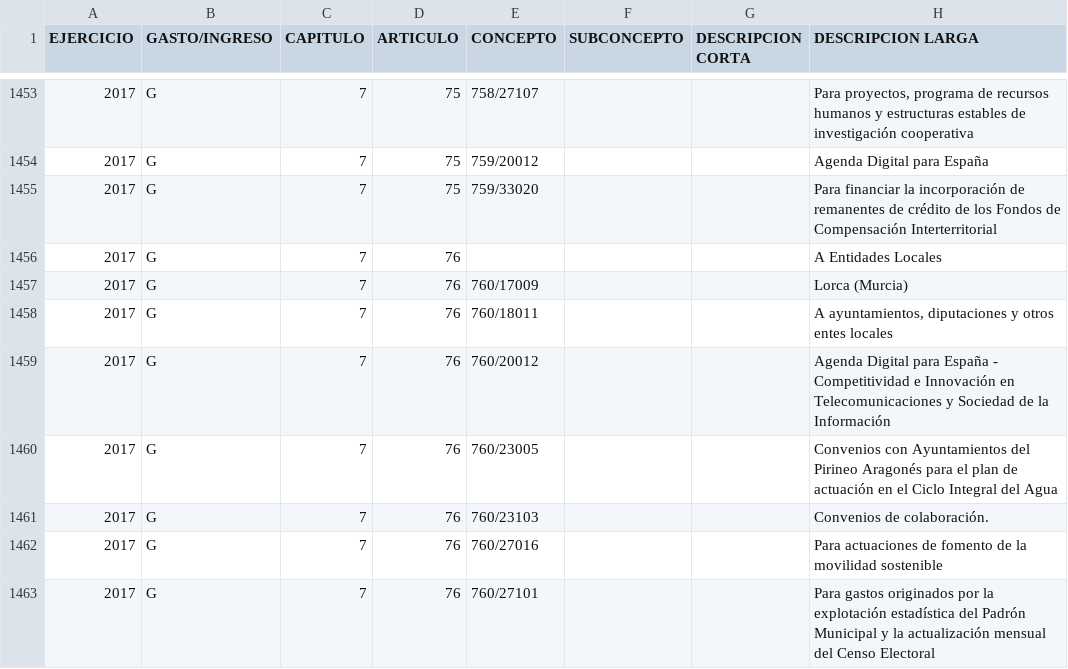
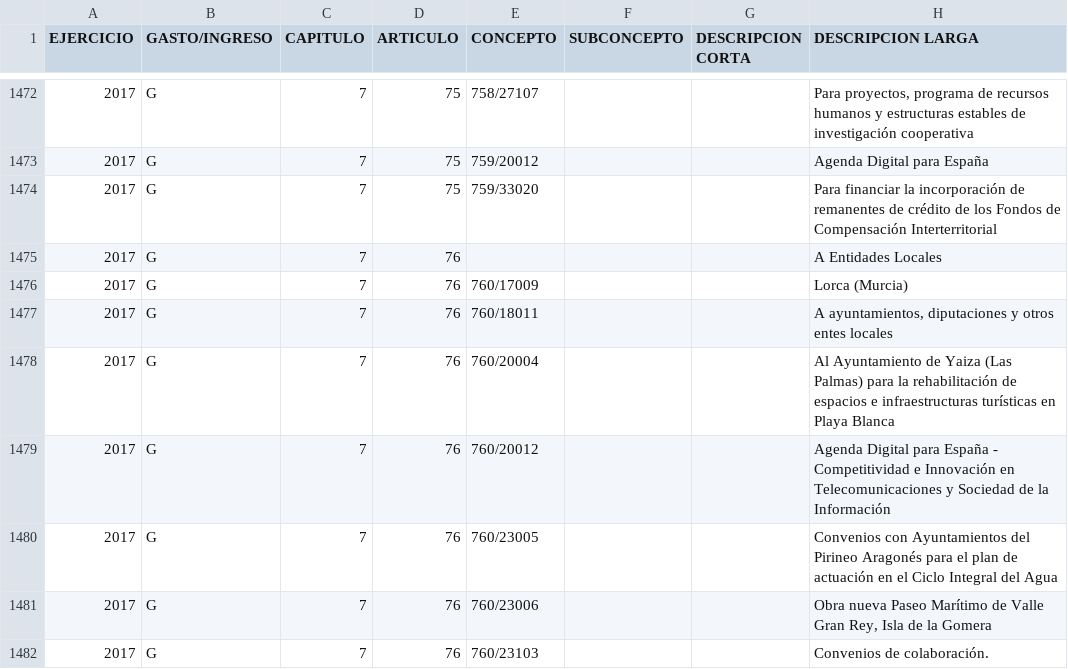
Before and after one commit to civio/presupuesto-pge, a CSV file: data/es/pais/2017/estructura_economica.csv, drawn as a sheet; only a part is shown, gaps mark what is left out; the shorter side is filled out with more unchanged rows; the diff covers the shown part only.

```diff
--- a/data/es/pais/2017/estructura_economica.csv
+++ b/data/es/pais/2017/estructura_economica.csv
@@ -1458,4 +1477,6 @@ EJERCICIO;GASTO/INGRESO;CAPITULO;ARTICULO;CONCEPTO;SUBCONCEPTO;DESCRIPCION CORTA
 2017;G;7;76;760/18011;;;A ayuntamientos, diputaciones y otros entes locales
+2017;G;7;76;760/20004;;;Al Ayuntamiento de Yaiza (Las Palmas) para la rehabilitación de espacios e infraestructuras turísticas en Playa Blanca
 2017;G;7;76;760/20012;;;Agenda Digital para España - Competitividad e Innovación en Telecomunicaciones y Sociedad de la Información
 2017;G;7;76;760/23005;;;Convenios con Ayuntamientos del Pirineo Aragonés para el plan de actuación en el Ciclo Integral del Agua
+2017;G;7;76;760/23006;;;Obra nueva Paseo Marítimo de Valle Gran Rey, Isla de la Gomera
 2017;G;7;76;760/23103;;;Convenios de colaboración.
```
Also changed, not shown: 30 added rows and 1 edited cell elsewhere in this file, data/es/pais/2017/ingresos.csv, 2 other files.
